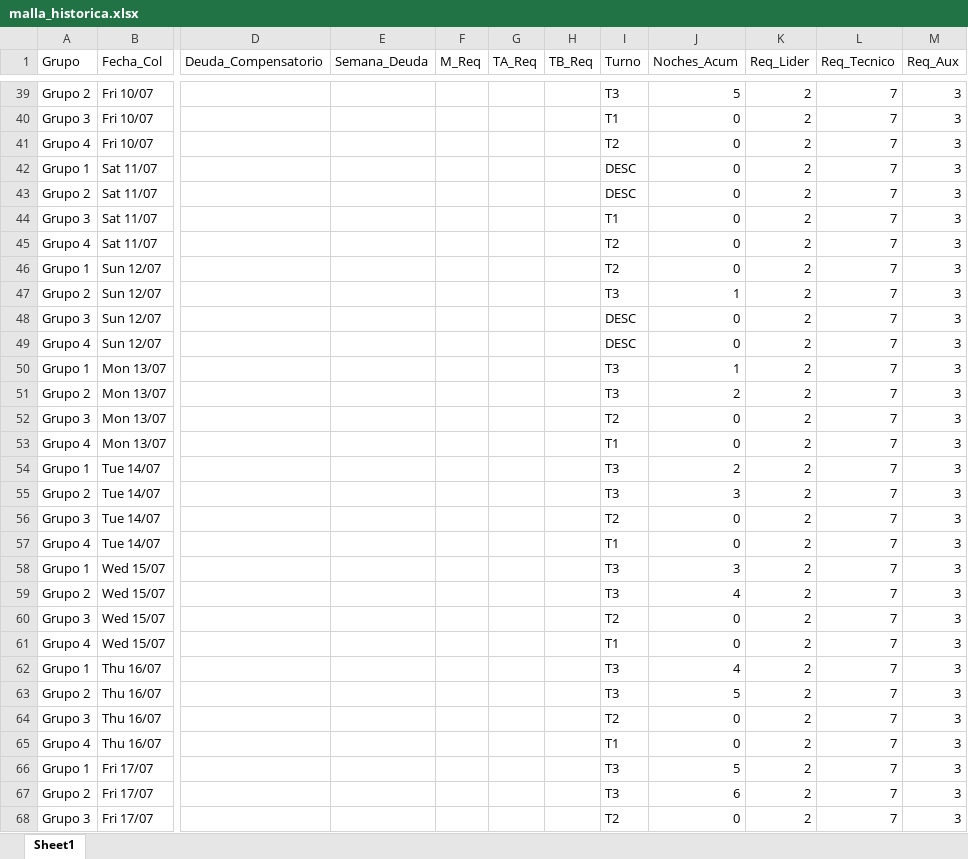
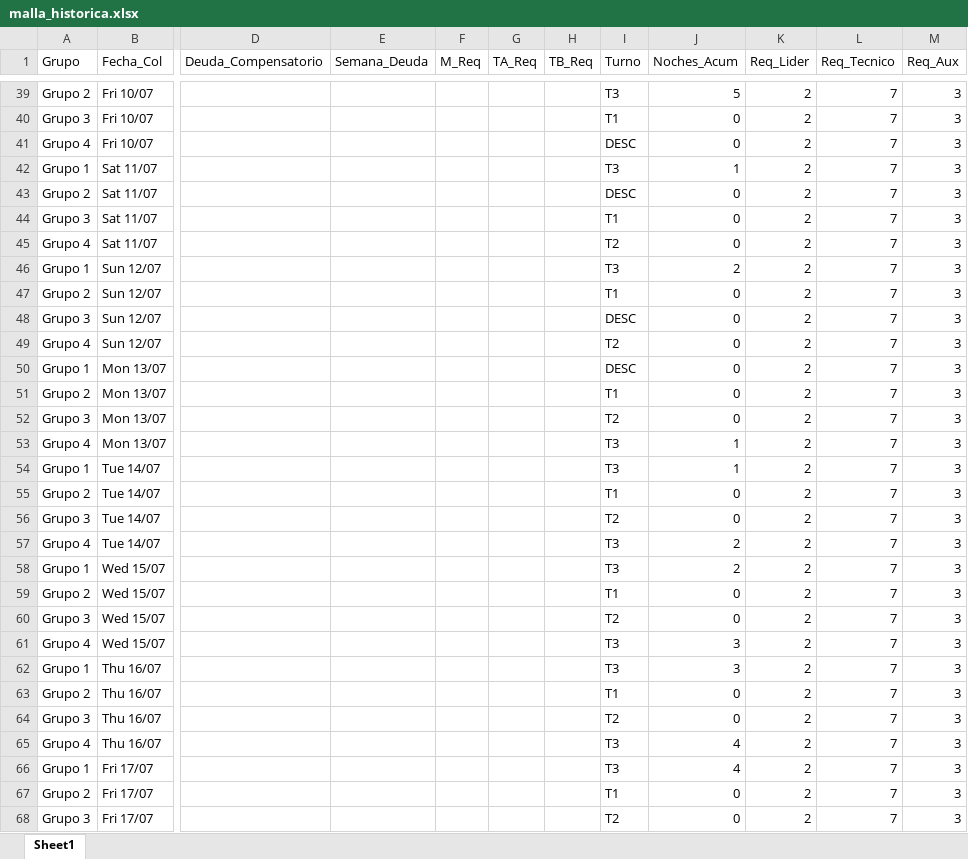
Before and after one commit to RichGuep/MovilGo, an Excel workbook: malla_historica.xlsx, sheet Sheet1, drawn as a sheet; only a part is shown, gaps mark what is left out; values as stored, in another font and other column widths than the file's, no borders; the diff covers the shown part only; the diff names each change by its address in the sheet, - before the commit and + after, or states it on an @@ line.

```diff
--- a/malla_historica.xlsx (sheet Sheet1)
+++ b/malla_historica.xlsx (sheet Sheet1)
-I41 (Turno): T2
+I41 (Turno): DESC
-I42 (Turno): DESC
+I42 (Turno): T3
-J42 (Noches_Acum): 0
+J42 (Noches_Acum): 1
-I46 (Turno): T2
+I46 (Turno): T3
-J46 (Noches_Acum): 0
+J46 (Noches_Acum): 2
-I47 (Turno): T3
+I47 (Turno): T1
-J47 (Noches_Acum): 1
+J47 (Noches_Acum): 0
-I49 (Turno): DESC
+I49 (Turno): T2
-I50 (Turno): T3
+I50 (Turno): DESC
-J50 (Noches_Acum): 1
+J50 (Noches_Acum): 0
-I51 (Turno): T3
+I51 (Turno): T1
-J51 (Noches_Acum): 2
+J51 (Noches_Acum): 0
-I53 (Turno): T1
+I53 (Turno): T3
-J53 (Noches_Acum): 0
+J53 (Noches_Acum): 1
-J54 (Noches_Acum): 2
+J54 (Noches_Acum): 1
-I55 (Turno): T3
+I55 (Turno): T1
-J55 (Noches_Acum): 3
+J55 (Noches_Acum): 0
-I57 (Turno): T1
+I57 (Turno): T3
-J57 (Noches_Acum): 0
+J57 (Noches_Acum): 2
-J58 (Noches_Acum): 3
+J58 (Noches_Acum): 2
-I59 (Turno): T3
+I59 (Turno): T1
-J59 (Noches_Acum): 4
+J59 (Noches_Acum): 0
-I61 (Turno): T1
+I61 (Turno): T3
-J61 (Noches_Acum): 0
+J61 (Noches_Acum): 3
-J62 (Noches_Acum): 4
+J62 (Noches_Acum): 3
-I63 (Turno): T3
+I63 (Turno): T1
-J63 (Noches_Acum): 5
+J63 (Noches_Acum): 0
-I65 (Turno): T1
+I65 (Turno): T3
-J65 (Noches_Acum): 0
+J65 (Noches_Acum): 4
-J66 (Noches_Acum): 5
+J66 (Noches_Acum): 4
-I67 (Turno): T3
+I67 (Turno): T1
-J67 (Noches_Acum): 6
+J67 (Noches_Acum): 0
```
Also changed, not shown: 489 edited cells elsewhere in this sheet.
